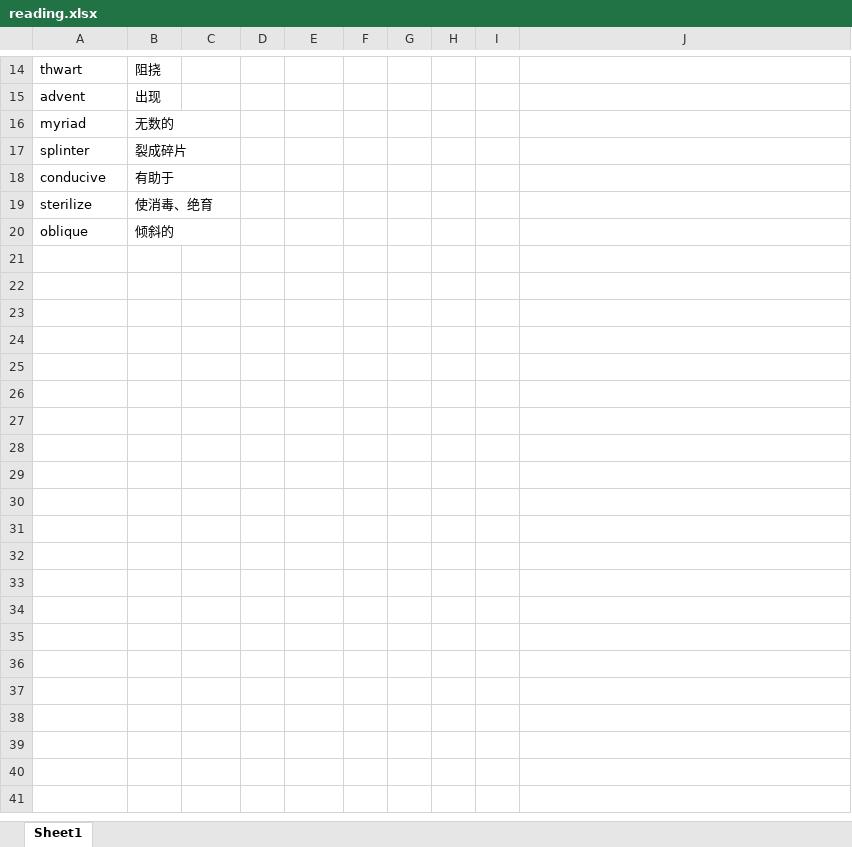
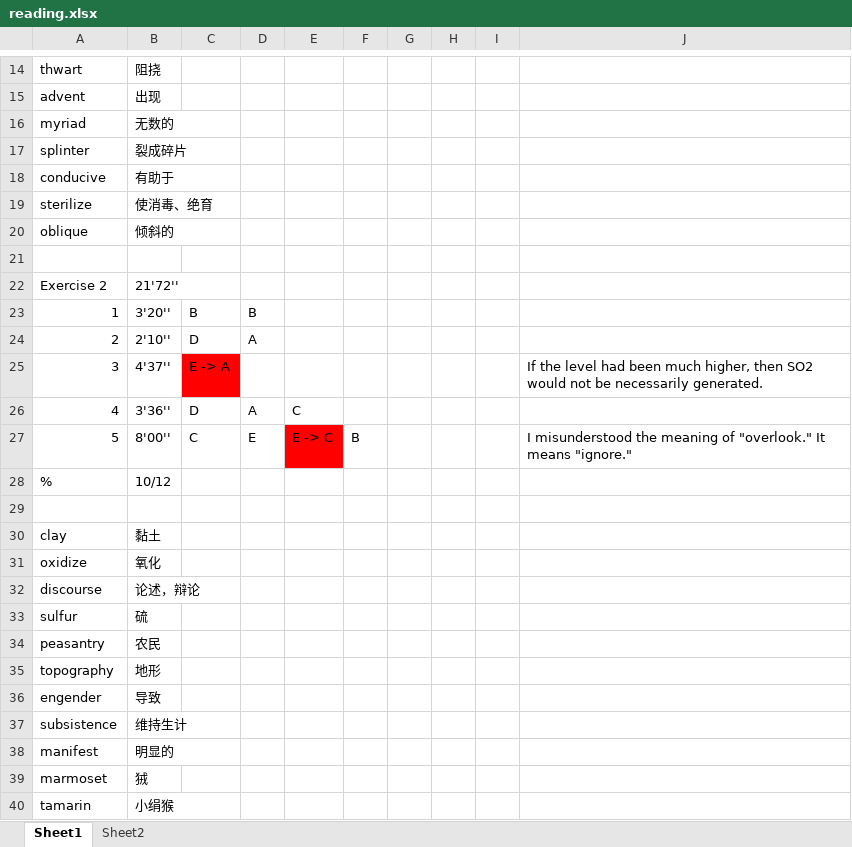
Before and after one commit to yuchong-pan/gre-prep, an Excel workbook: reading.xlsx, sheet Sheet1, drawn as a sheet; only a part is shown, gaps mark what is left out; values as stored, in another font and other column widths than the file's, no borders; the diff covers the shown part only; the diff names each change by its address in the sheet, - before the commit and + after, or states it on an @@ line.

Commit message:
Added reading exercise 2

```diff
--- a/reading.xlsx (sheet Sheet1)
+++ b/reading.xlsx (sheet Sheet1)
+sheet tab: Sheet2
+row 21: (empty)
+row 22: Exercise 2 | 21'72''
+row 23: 1 | 3'20'' | B | B
+row 24: 2 | 2'10'' | D | A
+row 25: 3 | 4'37'' | E -> A |  |  |  |  |  |  | If the level had been much higher, then SO2 would not be necessarily generated.
+row 26: 4 | 3'36'' | D | A | C
+row 27: 5 | 8'00'' | C | E | E -> C | B |  |  |  | I misunderstood the meaning of "overlook." It means "ignore."
+row 28: % | 10/12
+row 29: (empty)
+row 30: clay | 黏土
+row 31: oxidize | 氧化
+row 32: discourse | 论述，辩论
+row 33: sulfur | 硫
+row 34: peasantry | 农民
+row 35: topography | 地形
+row 36: engender | 导致
+row 37: subsistence | 维持生计
+row 38: manifest | 明显的
+row 39: marmoset | 狨
+row 40: tamarin | 小绢猴
```
Also changed, not shown: 10 added rows and 2 edited cells elsewhere in this sheet.
